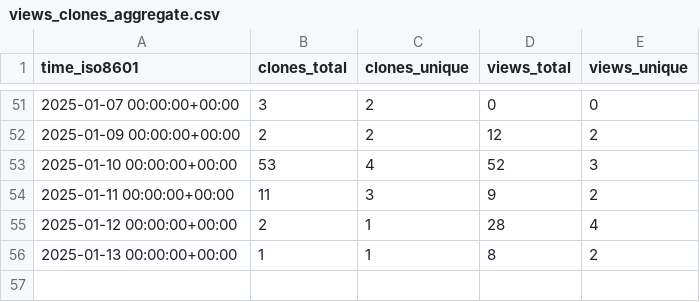
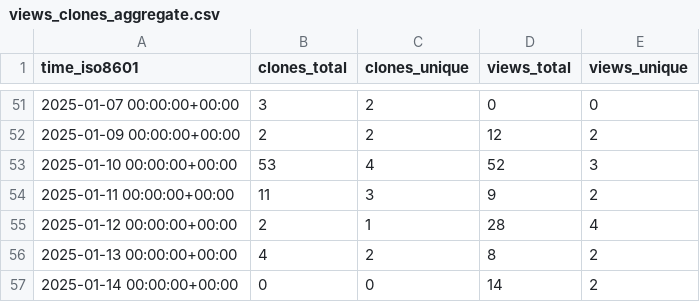
Before and after one commit to CBICA/NiChart_DLMUSE, a CSV file: CBICA/NiChart_DLMUSE/ghrs-data/views_clones_aggregate.csv, drawn as a sheet; only a part is shown, gaps mark what is left out.

```diff
--- a/CBICA/NiChart_DLMUSE/ghrs-data/views_clones_aggregate.csv
+++ b/CBICA/NiChart_DLMUSE/ghrs-data/views_clones_aggregate.csv
@@ -55,2 +55,3 @@ time_iso8601,clones_total,clones_unique,views_total,views_unique
 2025-01-12 00:00:00+00:00,2,1,28,4
-2025-01-13 00:00:00+00:00,1,1,8,2
+2025-01-13 00:00:00+00:00,4,2,8,2
+2025-01-14 00:00:00+00:00,0,0,14,2
```
Also changed, not shown: 1 other file.
